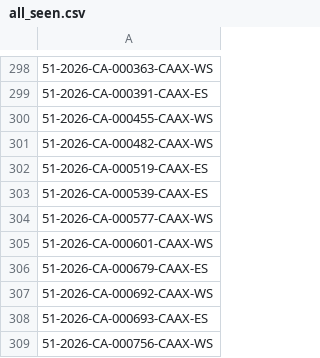
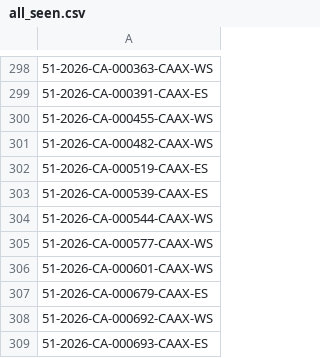
Before and after one commit to figlesias7/realforeclose-pasco, a CSV file: data/all_seen.csv, drawn as a sheet; only a part is shown, gaps mark what is left out; the shorter side is filled out with more unchanged rows.

```diff
--- a/data/all_seen.csv
+++ b/data/all_seen.csv
@@ -303,2 +303,3 @@
 51-2026-CA-000539-CAAX-ES
+51-2026-CA-000544-CAAX-WS
 51-2026-CA-000577-CAAX-WS
```
Also changed, not shown: data/event_log.csv, 3 other files.
